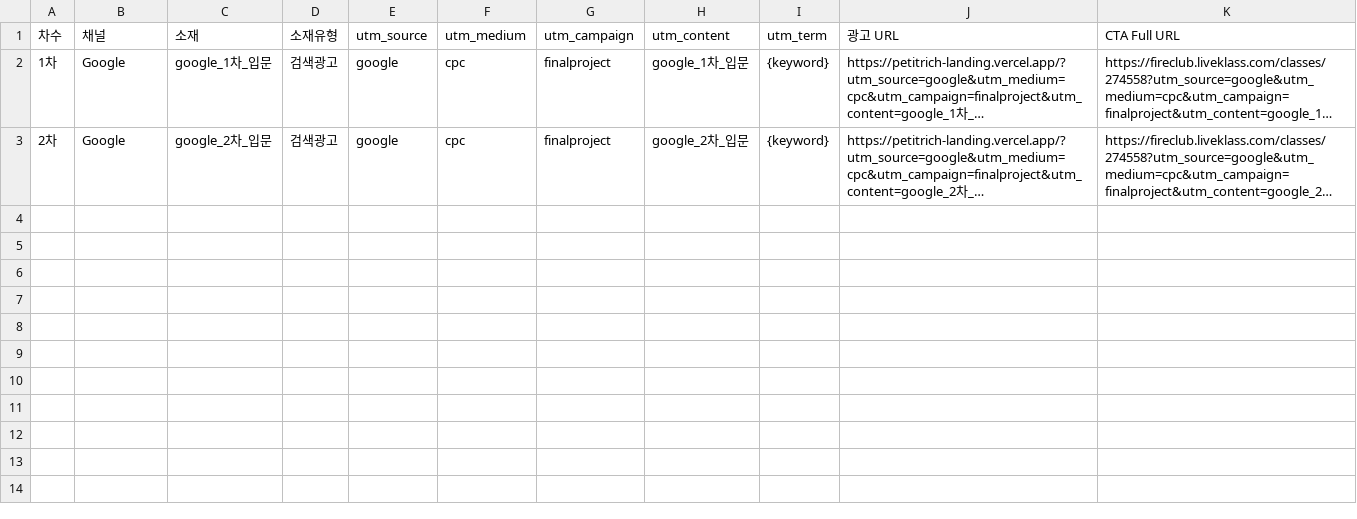
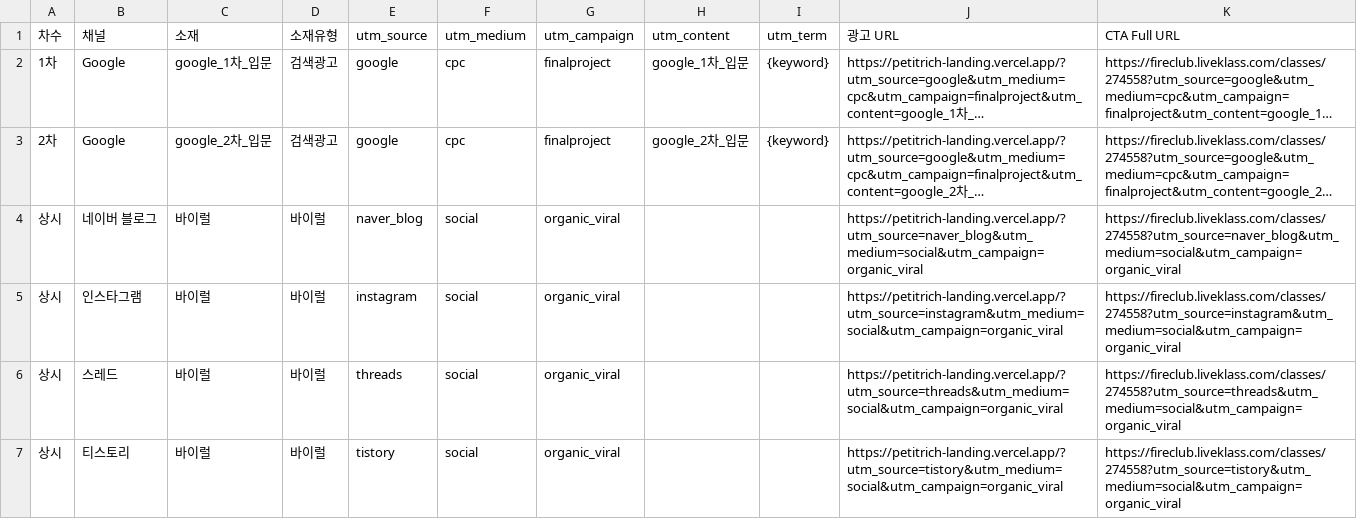
Before and after one commit to jjbb3239-pixel/final_project_marketing, a CSV file: 06_ads_tracking/utm.csv, drawn as a sheet; long unchanged cells end in …; the diff names each change by its address in the sheet, - before the commit and + after, or states it on an @@ line.

```diff
--- a/06_ads_tracking/utm.csv
+++ b/06_ads_tracking/utm.csv
+row 4: 상시 | 네이버 블로그 | 바이럴 | 바이럴 | naver_blog | social | organic_viral |  |  | https://petitrich-landing.vercel.app/?utm_source=naver_blog&utm_medium=social&utm_campaign=organic_viral | https://fireclub.liveklass.com/classes/274558?utm_source=naver_blog&utm_medium=social&utm_campaign=organic_viral
+row 5: 상시 | 인스타그램 | 바이럴 | 바이럴 | instagram | social | organic_viral |  |  | https://petitrich-landing.vercel.app/?utm_source=instagram&utm_medium=social&utm_campaign=organic_viral | https://fireclub.liveklass.com/classes/274558?utm_source=instagram&utm_medium=social&utm_campaign=organic_viral
+row 6: 상시 | 스레드 | 바이럴 | 바이럴 | threads | social | organic_viral |  |  | https://petitrich-landing.vercel.app/?utm_source=threads&utm_medium=social&utm_campaign=organic_viral | https://fireclub.liveklass.com/classes/274558?utm_source=threads&utm_medium=social&utm_campaign=organic_viral
+row 7: 상시 | 티스토리 | 바이럴 | 바이럴 | tistory | social | organic_viral |  |  | https://petitrich-landing.vercel.app/?utm_source=tistory&utm_medium=social&utm_campaign=organic_viral | https://fireclub.liveklass.com/classes/274558?utm_source=tistory&utm_medium=social&utm_campaign=organic_viral
```
Also changed, not shown: 4 other files.
